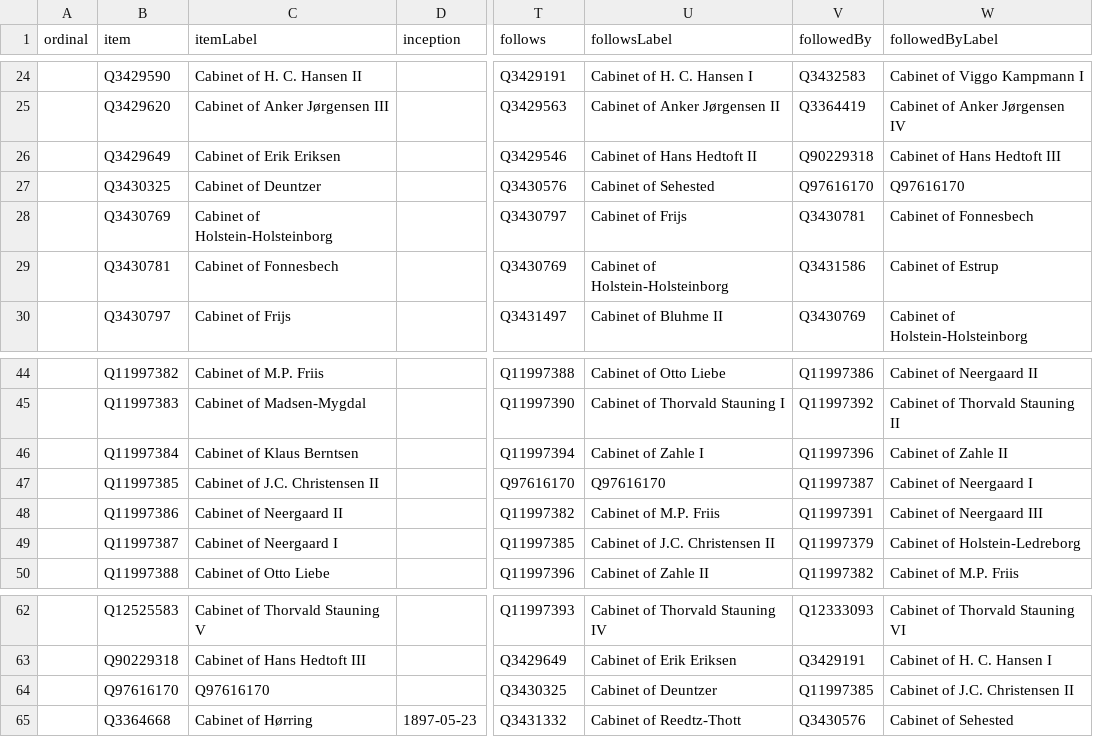
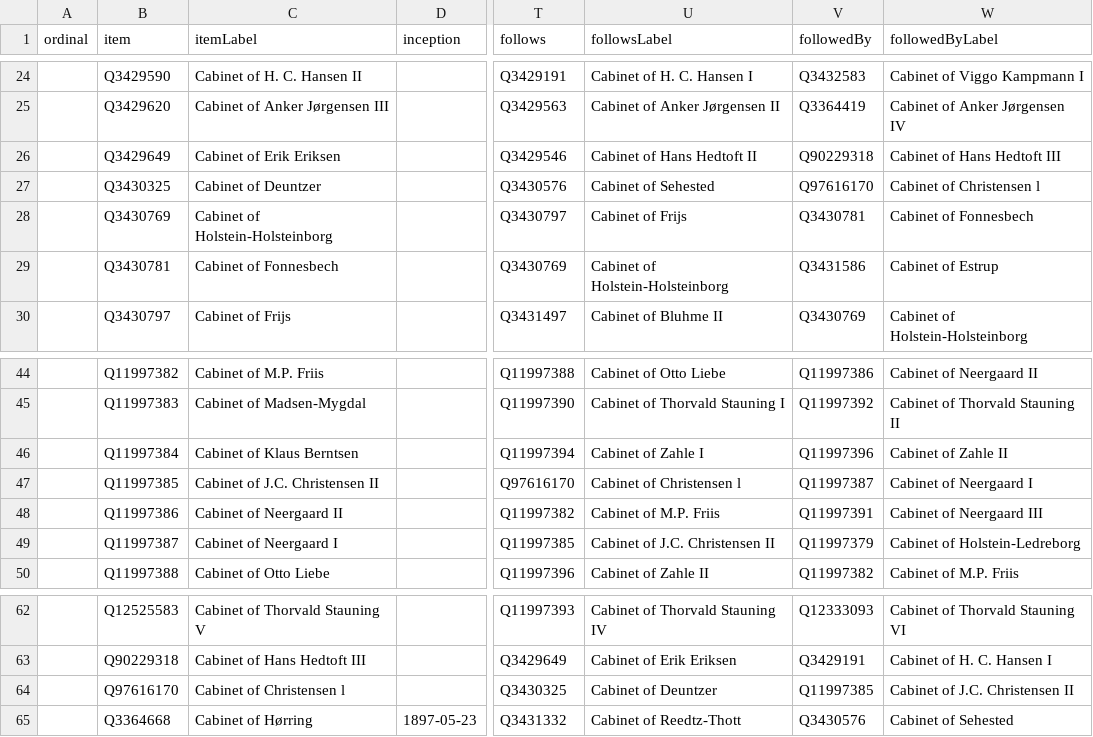
Before and after one commit to every-politician-scrapers/denmark-cabinet, a CSV file: wikidata/results/all-cabinets.csv, drawn as a sheet; only a part is shown, gaps mark what is left out; the diff names each change by its address in the sheet, - before the commit and + after, or states it on an @@ line.

```diff
--- a/wikidata/results/all-cabinets.csv
+++ b/wikidata/results/all-cabinets.csv
-W27 (followedByLabel): Q97616170
+W27 (followedByLabel): Cabinet of Christensen l
-U47 (followsLabel): Q97616170
+U47 (followsLabel): Cabinet of Christensen l
-C64 (itemLabel): Q97616170
+C64 (itemLabel): Cabinet of Christensen l
```
